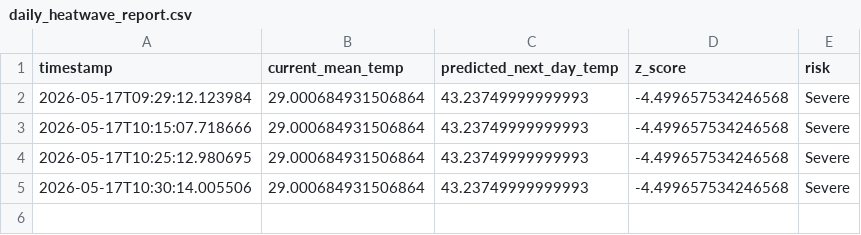
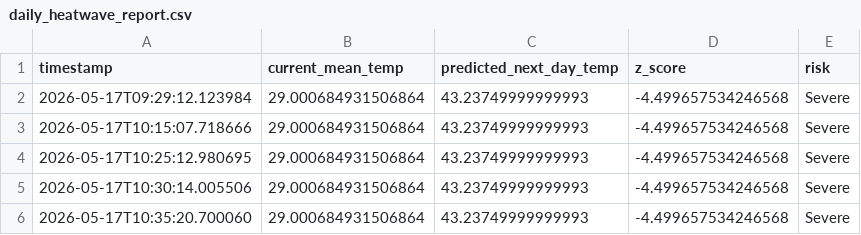
Before and after one commit to ranjeet-2/heatwave-aiops, a CSV file: outputs/daily_heatwave_report.csv, drawn as a sheet; the diff names each change by its address in the sheet, - before the commit and + after, or states it on an @@ line.

```diff
--- a/outputs/daily_heatwave_report.csv
+++ b/outputs/daily_heatwave_report.csv
+row 6: 2026-05-17T10:35:20.700060 | 29.000684931506864 | 43.23749999999993 | -4.499657534246568 | Severe
```
